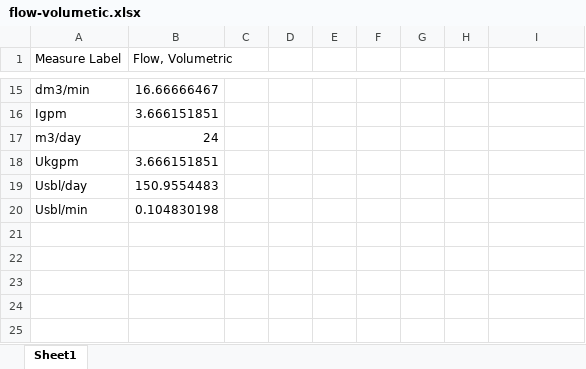
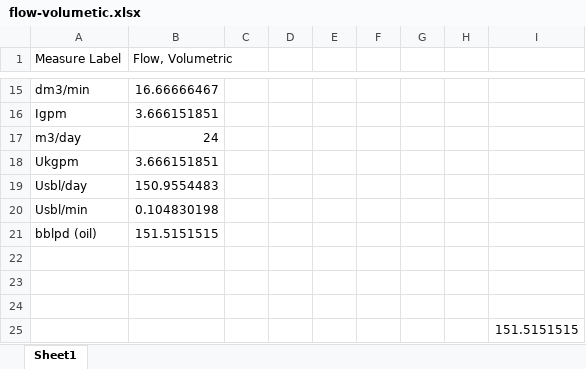
Before and after one commit to hydraulic-institute/edb, an Excel workbook: kb/unit-converter/flow-volumetic.xlsx, sheet Sheet1, drawn as a sheet; only a part is shown, gaps mark what is left out; values as stored, in another font and other column widths than the file's, no borders; the diff names each change by its address in the sheet, - before the commit and + after, or states it on an @@ line.

```diff
--- a/kb/unit-converter/flow-volumetic.xlsx (sheet Sheet1)
+++ b/kb/unit-converter/flow-volumetic.xlsx (sheet Sheet1)
+row 21: bblpd (oil) | 151.5151515
+row 22: (empty)
+row 23: (empty)
+row 24: (empty)
+row 25:  |  |  |  |  |  |  |  | 151.5151515
```
Also changed, not shown: kb/unit-converter/volume.xlsx, 3 other files.
